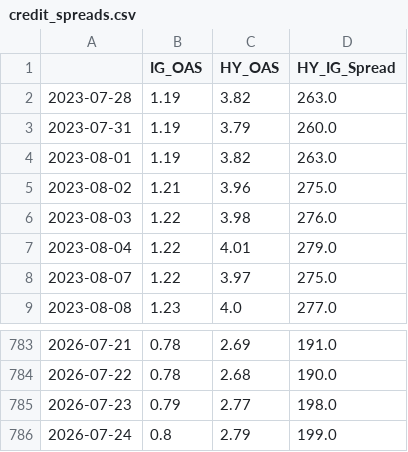
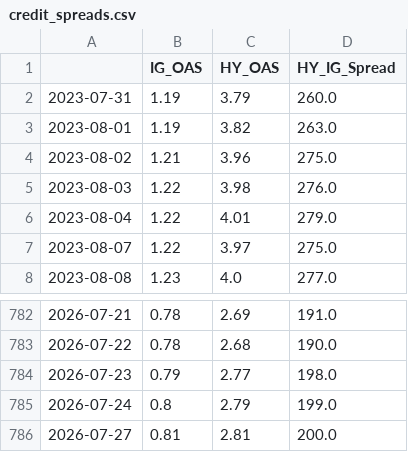
Before and after one commit to maxesser1776/mcf-dashboard, a CSV file: data/processed/credit_spreads.csv, drawn as a sheet; only a part is shown, gaps mark what is left out.

```diff
--- a/data/processed/credit_spreads.csv
+++ b/data/processed/credit_spreads.csv
@@ -1,3 +1,2 @@
 ,IG_OAS,HY_OAS,HY_IG_Spread
-2023-07-28,1.19,3.82,263.0
 2023-07-31,1.19,3.79,260.0
@@ -786 +785,2 @@
 2026-07-24,0.8,2.79,199.0
+2026-07-27,0.81,2.81,200.0
```
Also changed, not shown: data/processed/fed_liquidity.csv, data/processed/funding_stress.csv, 4 other files.
